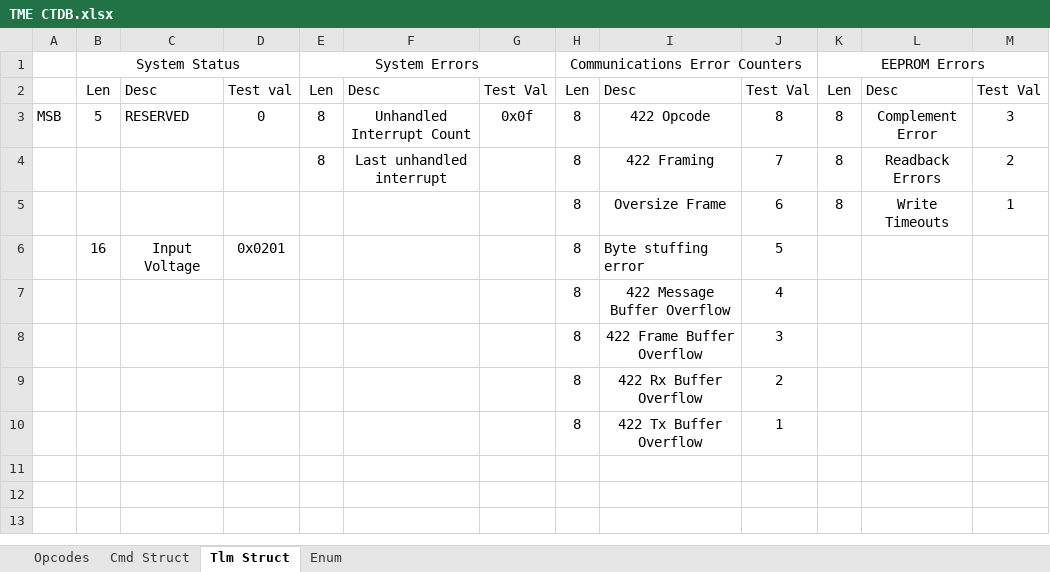
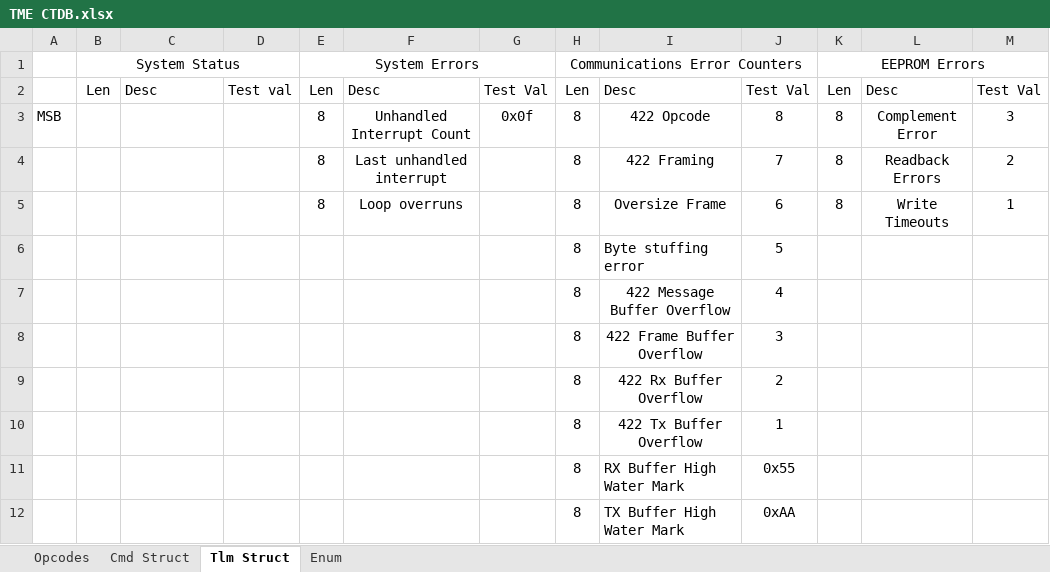
Before and after one commit to carlosgj/Temperature-Measurement-Electronics, an Excel workbook: TME CTDB.xlsx, sheet Tlm Struct, drawn as a sheet; values as stored, in another font and other column widths than the file's, no borders; the diff names each change by its address in the sheet, - before the commit and + after, or states it on an @@ line.

```diff
--- a/TME CTDB.xlsx (sheet Tlm Struct)
+++ b/TME CTDB.xlsx (sheet Tlm Struct)
-B3: 5
+B3: (empty)
-C3: RESERVED
+C3: (empty)
-D3: 0
+D3: (empty)
-E5: (empty)
+E5: 8
-F5: (empty)
+F5: Loop overruns
-B6: 16
+B6: (empty)
-C6: Input Voltage
+C6: (empty)
-D6: 0x0201
+D6: (empty)
+row 11:  |  |  |  |  |  |  | 8 | RX Buffer High Water Mark | 0x55
+row 12:  |  |  |  |  |  |  | 8 | TX Buffer High Water Mark | 0xAA
```
Also changed, not shown: sheet Opcodes, 1 other file.
